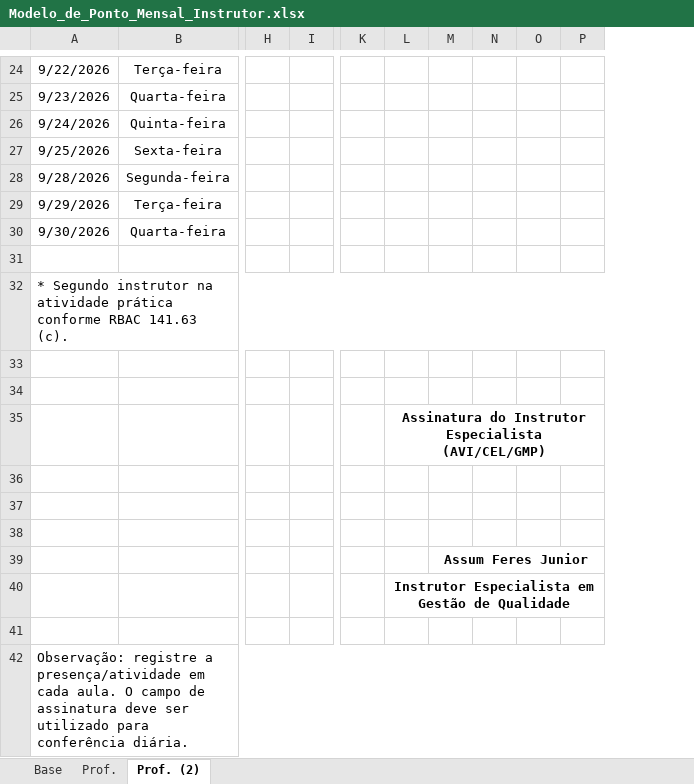
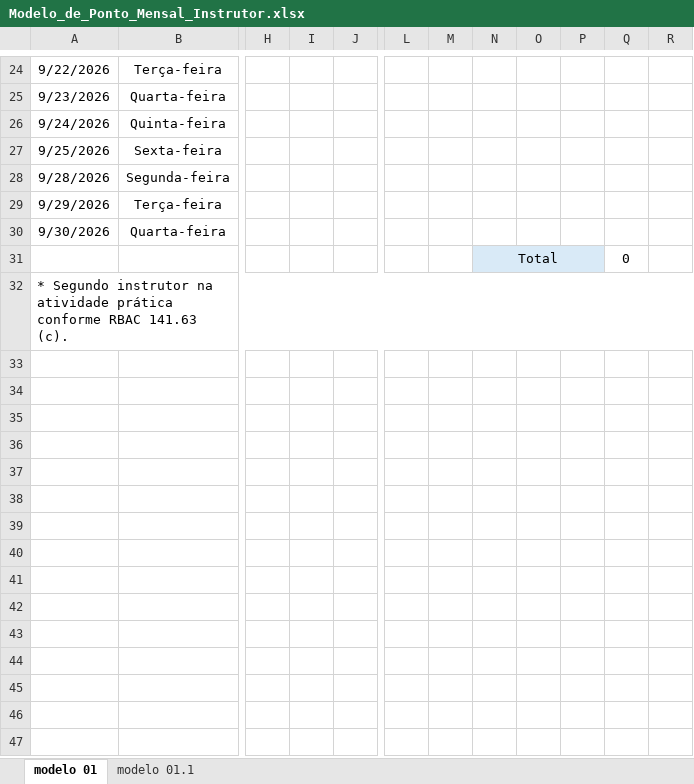
Before and after one commit to AssumFeres/LivroPontoEMCA, an Excel workbook: modelos/Modelo_de_Ponto_Mensal_Instrutor.xlsx, sheet modelo 01, drawn as a sheet; only a part is shown, gaps mark what is left out; values as stored, in another font and other column widths than the file's, no borders; charts and pictures not drawn; removed rows and columns are numbered as before the commit, all else as after; rows hold the shown columns only; the diff covers the shown part only; the diff names each change by its address in the sheet, - before the commit and + after, or states it on an @@ line.

Commit message:
feat: adapta livro ponto ao novo modelo com duas abas por instrutor

```diff
--- a/modelos/Modelo_de_Ponto_Mensal_Instrutor.xlsx (sheet modelo 01)
+++ b/modelos/Modelo_de_Ponto_Mensal_Instrutor.xlsx (sheet modelo 01)
-sheet tab: Prof. (2)
+sheet tab: modelo 01
-sheet tab: Base
-sheet tab: Prof.
+sheet tab: modelo 01.1
+column I, empty
-column L, empty
+column M, empty
-column O, empty
+column P, empty
+column Q, row 31: 0
-row 31: (empty)
+row 31:  |  |  |  |  |  |  | Total |  |  | 0
-N31:O31 fill: none
+N31:O31 fill: #D9EAF7
+N31:P31 merged
-row 33: (empty)
-row 34: (empty)
-row 35:  |  |  |  |  | Assinatura do Instrutor Especialista (AVI/CEL/GMP)
-row 36: (empty)
-row 37: (empty)
-row 38: (empty)
-row 39:  |  |  |  |  |  | Assum Feres Junior
-row 40:  |  |  |  |  | Instrutor Especialista em Gestão de Qualidade
-row 41: (empty)
-row 42: Observação: registre a presença/atividade em cada aula. O campo de assinatura deve ser utilizado para conferência diária.
```
Also changed, not shown: 9 edited cells and merged cells elsewhere in this sheet, charts or pictures, 3 other files.
